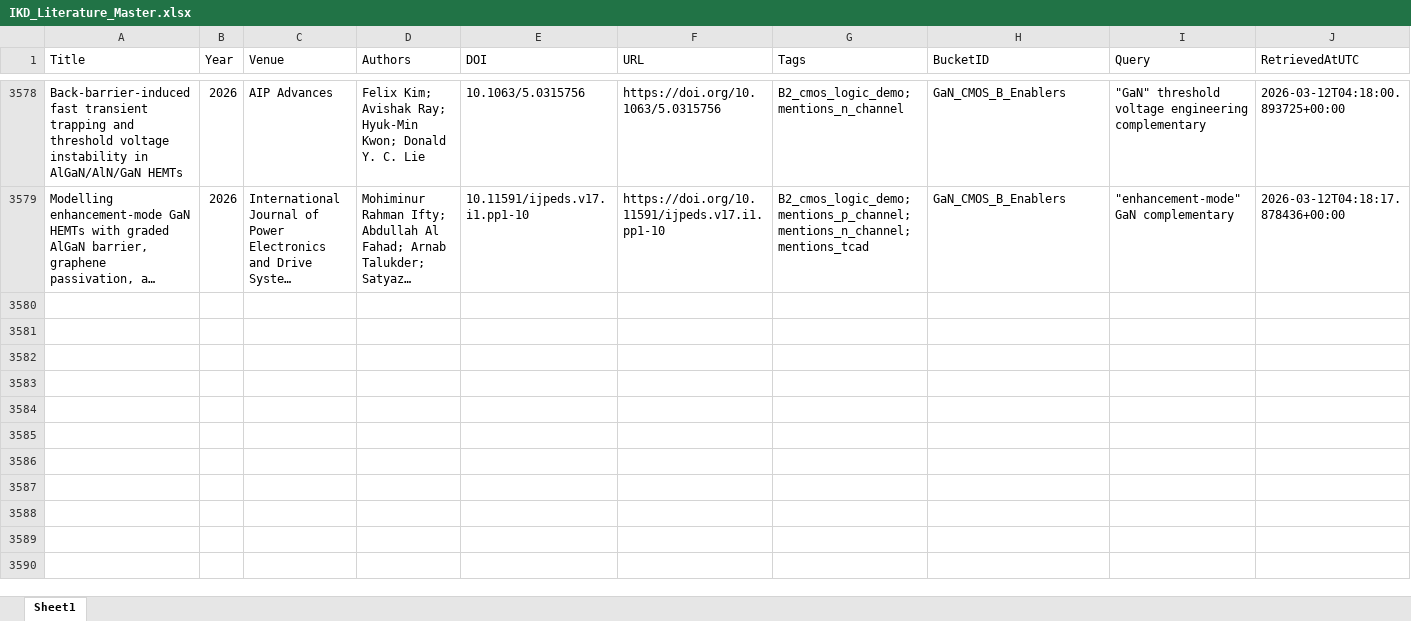
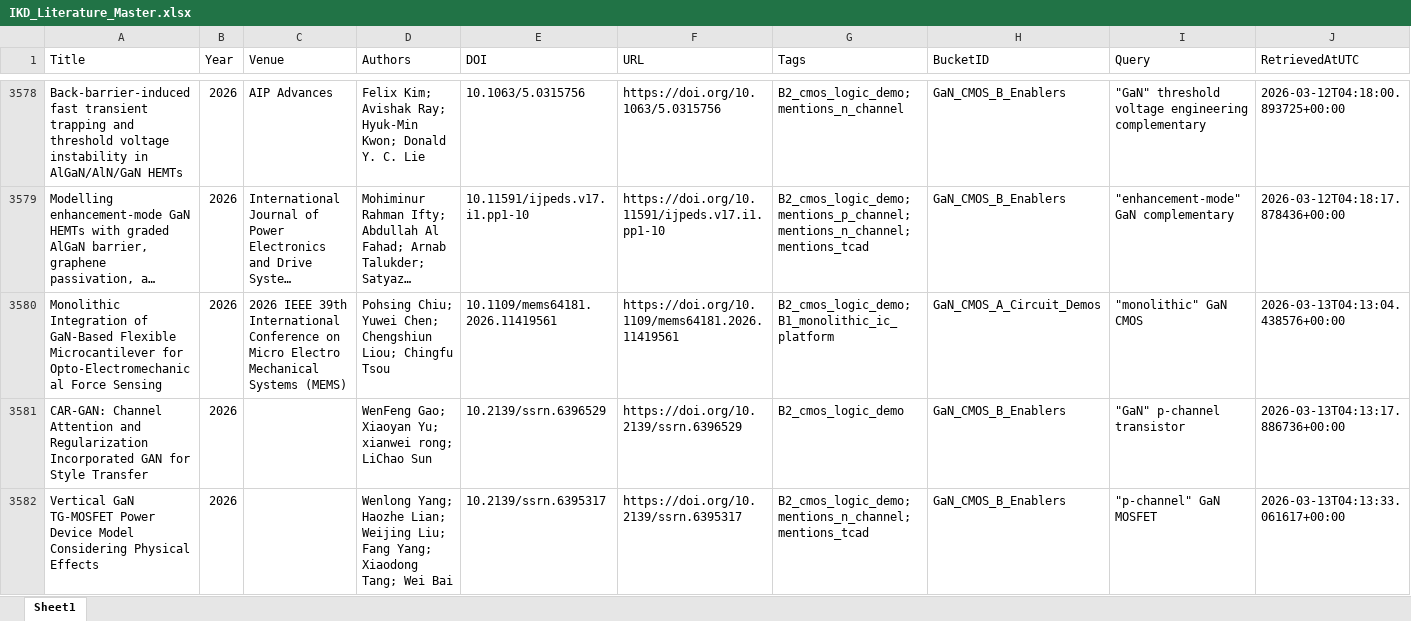
Before and after one commit to kainlulow/IKD_GaN_Project, an Excel workbook: 01_literature/IKD_Literature_Master.xlsx, sheet Sheet1, drawn as a sheet; only a part is shown, gaps mark what is left out; long unchanged cells end in …; values as stored, in another font and other column widths than the file's, no borders; rows hold the shown columns only; the diff names each change by its address in the sheet, - before the commit and + after, or states it on an @@ line.

```diff
--- a/01_literature/IKD_Literature_Master.xlsx (sheet Sheet1)
+++ b/01_literature/IKD_Literature_Master.xlsx (sheet Sheet1)
+row 3580: Monolithic Integration of GaN-Based Flexible Microcantilever for Opto-Electromechanical Force Sensing | 2026 | 2026 IEEE 39th International Conference on Micro Electro Mechanical Systems (MEMS) | Pohsing Chiu; Yuwei Chen; Chengshiun Liou; Chingfu Tsou | 10.1109/mems64181.2026.11419561 | https://doi.org/10.1109/mems64181.2026.11419561 | B2_cmos_logic_demo; B1_monolithic_ic_platform | GaN_CMOS_A_Circuit_Demos | "monolithic" GaN CMOS | 2026-03-13T04:13:04.438576+00:00
+row 3581: CAR-GAN: Channel Attention and Regularization Incorporated GAN for Style Transfer | 2026 |  | WenFeng Gao; Xiaoyan Yu; xianwei rong; LiChao Sun | 10.2139/ssrn.6396529 | https://doi.org/10.2139/ssrn.6396529 | B2_cmos_logic_demo | GaN_CMOS_B_Enablers | "GaN" p-channel transistor | 2026-03-13T04:13:17.886736+00:00
+row 3582: Vertical GaN TG-MOSFET Power Device Model Considering Physical Effects | 2026 |  | Wenlong Yang; Haozhe Lian; Weijing Liu; Fang Yang; Xiaodong Tang; Wei Bai | 10.2139/ssrn.6395317 | https://doi.org/10.2139/ssrn.6395317 | B2_cmos_logic_demo; mentions_n_channel; mentions_tcad | GaN_CMOS_B_Enablers | "p-channel" GaN MOSFET | 2026-03-13T04:13:33.061617+00:00
```
Also changed, not shown: 01_literature/IKD_ReviewQueue.xlsx, 02_reports/node_b/NodeB_Candidates_ReviewQueue.xlsx, 3 other files.
